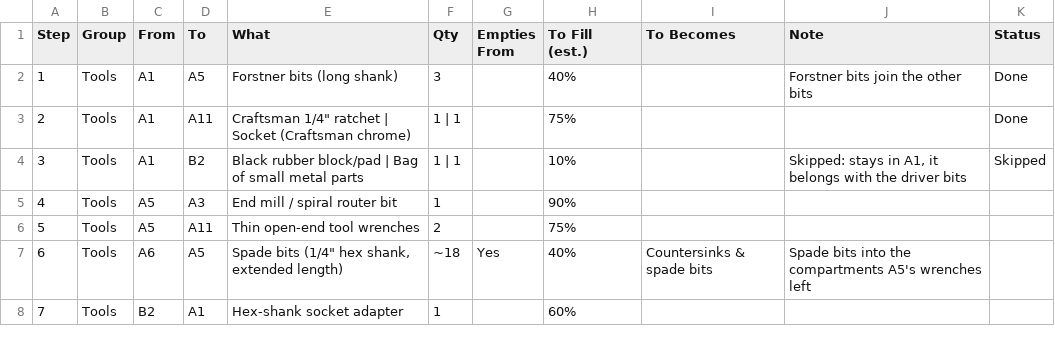
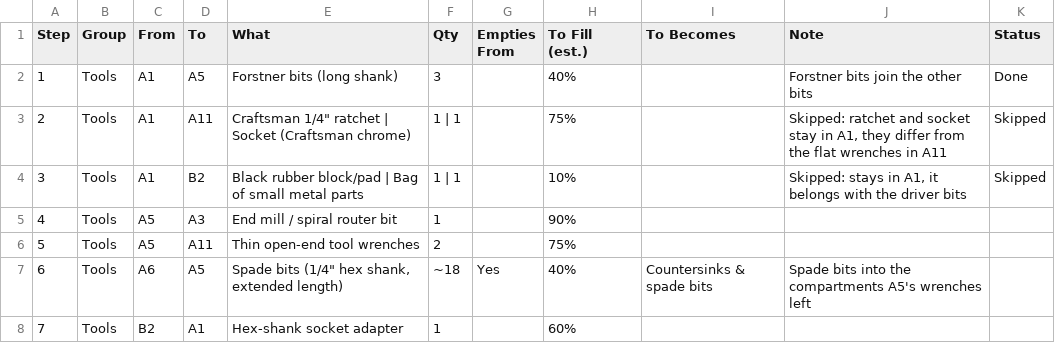
Before and after one commit to rhkim1292/asti-inventory, a CSV file: consolidation-plan.csv, drawn as a sheet; only a part is shown.

```diff
--- a/consolidation-plan.csv
+++ b/consolidation-plan.csv
@@ -2,3 +2,3 @@ Step,Group,From,To,What,Qty,Empties From,To Fill (est.),To Becomes,Note,Status
 1,Tools,A1,A5,Forstner bits (long shank),3,,40%,,Forstner bits join the other bits,Done
-2,Tools,A1,A11,"Craftsman 1/4"" ratchet | Socket (Craftsman chrome)",1 | 1,,75%,,,Done
+2,Tools,A1,A11,"Craftsman 1/4"" ratchet | Socket (Craftsman chrome)",1 | 1,,75%,,"Skipped: ratchet and socket stay in A1, they differ from the flat wrenches in A11",Skipped
 3,Tools,A1,B2,Black rubber block/pad | Bag of small metal parts,1 | 1,,10%,,"Skipped: stays in A1, it belongs with the driver bits",Skipped
```
Also changed, not shown: inventory-detail.csv, 1 other file.
